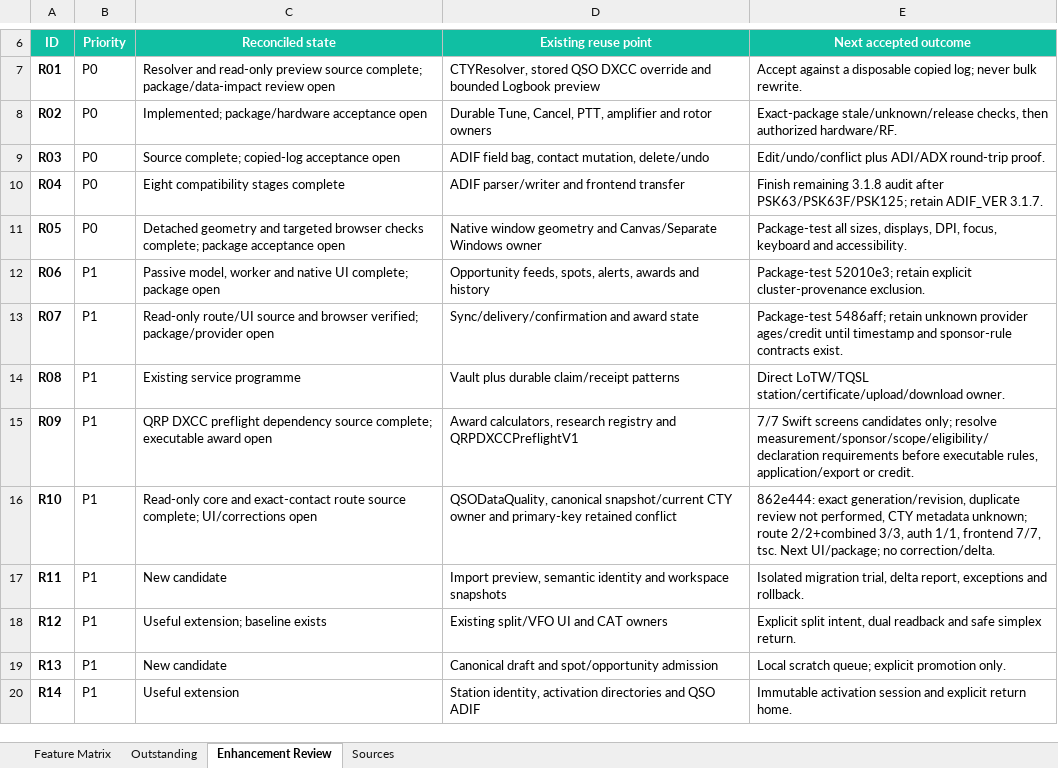
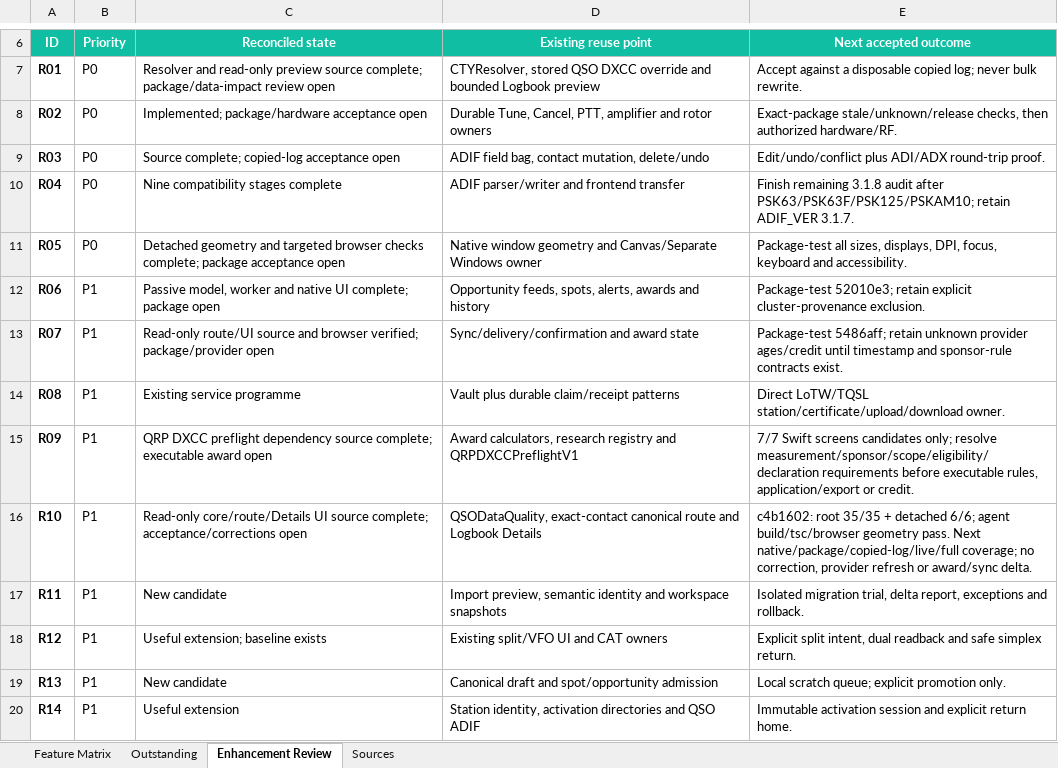
Before and after one commit to oliverbross/OM0RX-xLog, an Excel workbook: outputs/feature-matrix-2026-10-16/OM0RX-xLog_Feature_Comparison_2026-10-16.xlsx, sheet Enhancement Review, drawn as a sheet; only a part is shown, gaps mark what is left out; values as stored, in another font and other column widths than the file's, no borders; conditional formats and table styles not drawn; the diff names each change by its address in the sheet, - before the commit and + after, or states it on an @@ line.

Commit message:
Track receiver mute ADIF and data quality UI

```diff
--- a/outputs/feature-matrix-2026-10-16/OM0RX-xLog_Feature_Comparison_2026-10-16.xlsx (sheet Enhancement Review)
+++ b/outputs/feature-matrix-2026-10-16/OM0RX-xLog_Feature_Comparison_2026-10-16.xlsx (sheet Enhancement Review)
-C10 (Reconciled state): Eight compatibility stages complete
+C10 (Reconciled state): Nine compatibility stages complete
-E10 (Next accepted outcome): …audit after PSK63/PSK63F/PSK125; retain ADIF_VER…
+E10 (Next accepted outcome): …audit after PSK63/PSK63F/PSK125/PSKAM10; retain ADIF_VER…
-C16 (Reconciled state): Read-only core and exact-contact route source complete; UI/corrections open
+C16 (Reconciled state): Read-only core/route/Details UI source complete; acceptance/corrections open
-D16 (Existing reuse point): QSODataQuality, canonical snapshot/current CTY owner and primary-key retained conflict
+D16 (Existing reuse point): QSODataQuality, exact-contact canonical route and Logbook Details
-E16 (Next accepted outcome): 862e444: exact generation/revision, duplicate review not performed, CTY metadata unknown; route 2/2+combined 3/3, auth 1/1, frontend 7/7, tsc. Next UI/package; no correction/delta.
+E16 (Next accepted outcome): c4b1602: root 35/35 + detached 6/6; agent build/tsc/browser geometry pass. Next native/package/copied-log/live/full coverage; no correction, provider refresh or award/sync delta.
```
Also changed, not shown: sheet Sources, sheet Feature Matrix, sheet Outstanding, 5 other files.
